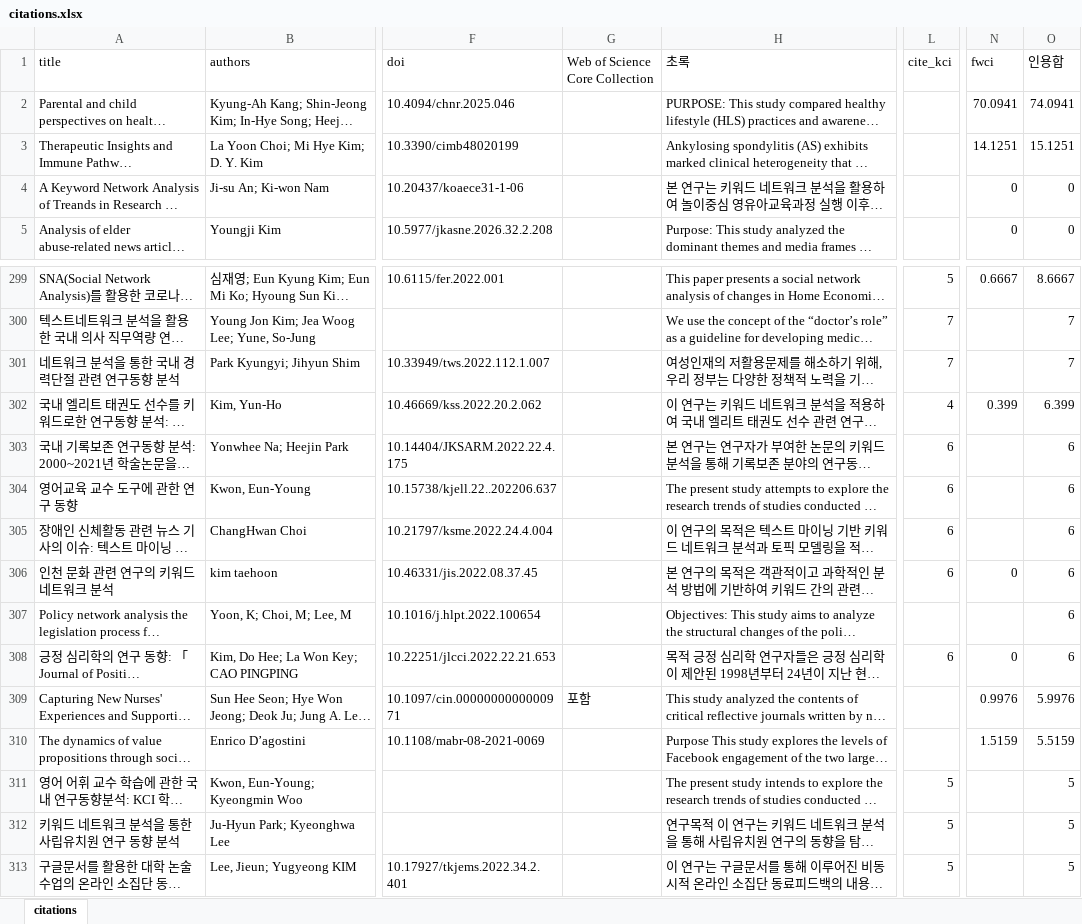
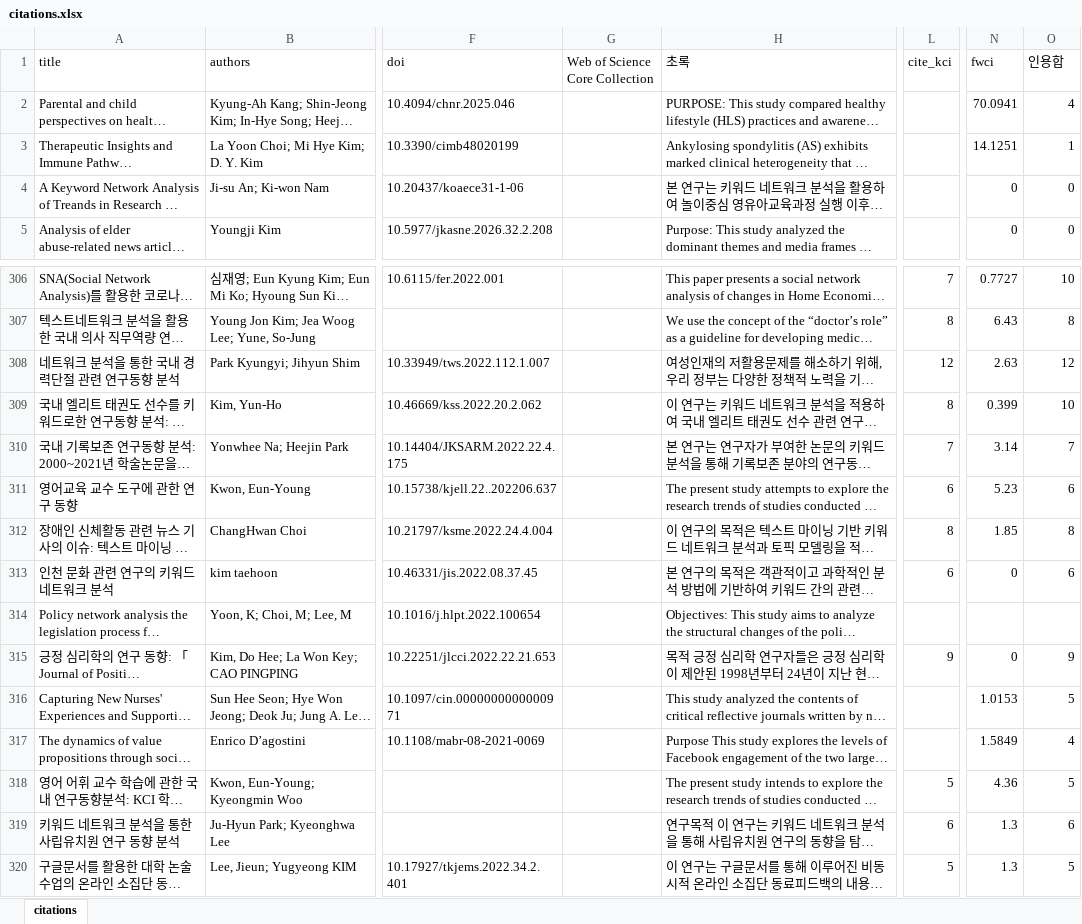
Before and after one commit to netminer-cyram/resources, an Excel workbook: nm-reference/citations.xlsx, sheet citations, drawn as a sheet; only a part is shown, gaps mark what is left out; long unchanged cells end in …; values as stored, in another font and other column widths than the file's, no cell formats; addresses are those after the commit; the diff covers the shown part only; the diff names each change by its address in the sheet, - before the commit and + after, or states it on an @@ line.

Commit message:
Auto: NetMiner citations update 2026-06 (monthly)

```diff
--- a/nm-reference/citations.xlsx (sheet citations)
+++ b/nm-reference/citations.xlsx (sheet citations)
-O2 (인용합): 74.0941
+O2 (인용합): 4
-O3 (인용합): 15.1251
+O3 (인용합): 1
-L306 (cite_kci): 5
+L306 (cite_kci): 7
-N306 (fwci): 0.6667
+N306 (fwci): 0.7727
-O306 (인용합): 8.6667
+O306 (인용합): 10
-L307 (cite_kci): 7
+L307 (cite_kci): 8
-N307 (fwci): (empty)
+N307 (fwci): 6.43
-O307 (인용합): 7
+O307 (인용합): 8
-L308 (cite_kci): 7
+L308 (cite_kci): 12
-N308 (fwci): (empty)
+N308 (fwci): 2.63
-O308 (인용합): 7
+O308 (인용합): 12
-L309 (cite_kci): 4
+L309 (cite_kci): 8
-O309 (인용합): 6.399
+O309 (인용합): 10
-L310 (cite_kci): 6
+L310 (cite_kci): 7
-N310 (fwci): (empty)
+N310 (fwci): 3.14
-O310 (인용합): 6
+O310 (인용합): 7
-N311 (fwci): (empty)
+N311 (fwci): 5.23
-L312 (cite_kci): 6
+L312 (cite_kci): 8
-N312 (fwci): (empty)
+N312 (fwci): 1.85
-O312 (인용합): 6
+O312 (인용합): 8
-O314 (인용합): 6
+O314 (인용합): (empty)
-L315 (cite_kci): 6
+L315 (cite_kci): 9
-O315 (인용합): 6
+O315 (인용합): 9
-G316 (Web of Science Core Collection): 포함
+G316 (Web of Science Core Collection): (empty)
-N316 (fwci): 0.9976
+N316 (fwci): 1.0153
-O316 (인용합): 5.9976
+O316 (인용합): 5
-N317 (fwci): 1.5159
+N317 (fwci): 1.5849
-O317 (인용합): 5.5159
+O317 (인용합): 4
-N318 (fwci): (empty)
+N318 (fwci): 4.36
-L319 (cite_kci): 5
+L319 (cite_kci): 6
-N319:N320 (fwci): (empty)
+N319:N320 (fwci): 1.3
-O319 (인용합): 5
+O319 (인용합): 6
```
Also changed, not shown: 7 added rows and 806 edited cells elsewhere in this sheet, cell formats.
